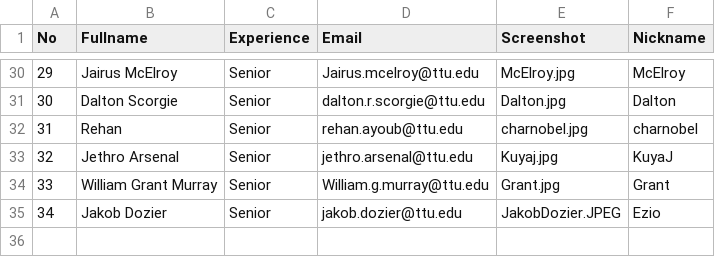
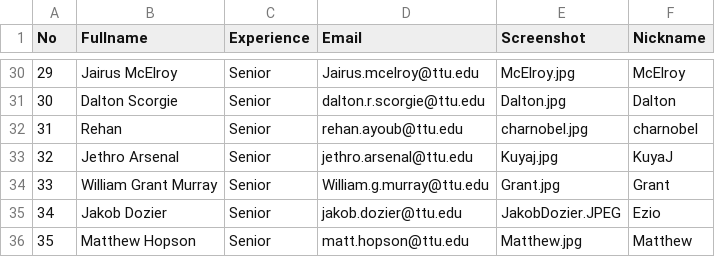
Before and after one commit to iDataVisualizationLab/CS4352_Fall2018, a CSV file: data/Info.csv, drawn as a sheet; only a part is shown, gaps mark what is left out; the diff names each change by its address in the sheet, - before the commit and + after, or states it on an @@ line.

```diff
--- a/data/Info.csv
+++ b/data/Info.csv
+row 36: 35 | Matthew Hopson | Senior | matt.hopson@ttu.edu | Matthew.jpg | Matthew
```
Also changed, not shown: 1 other file.
